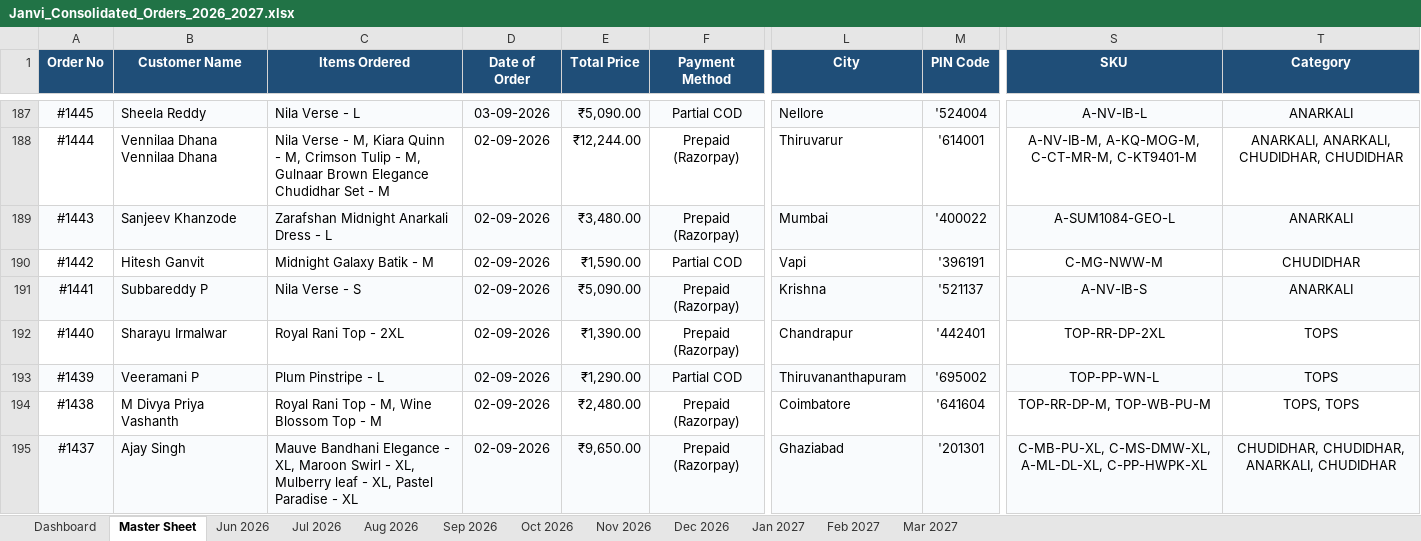
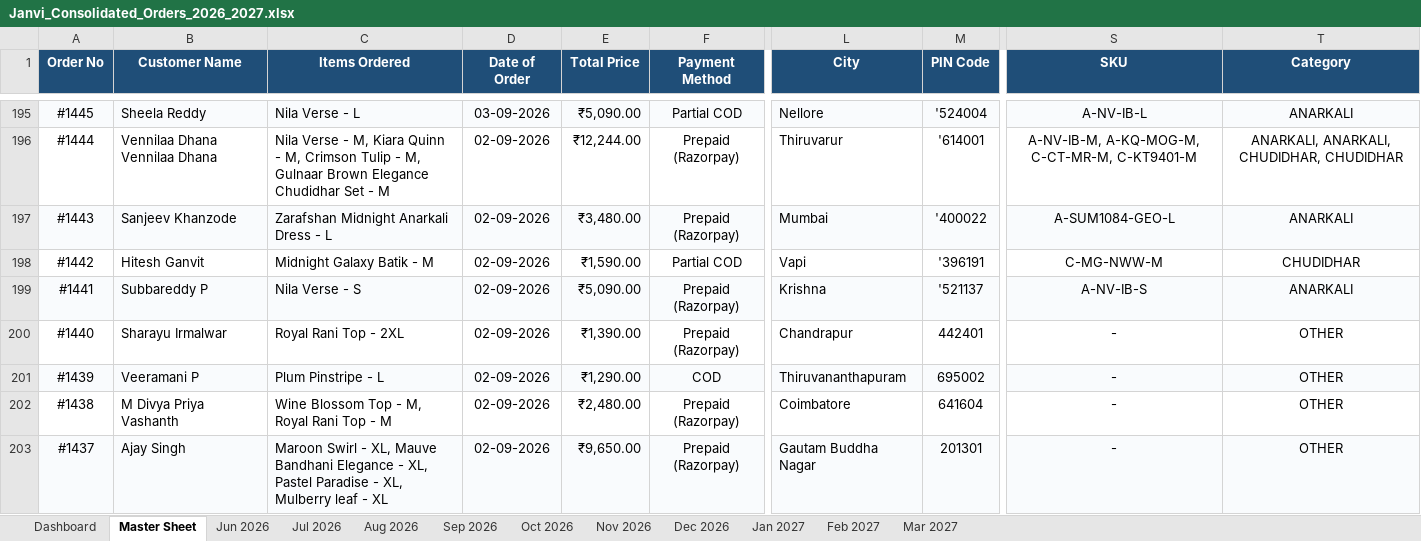
Before and after one commit to nrm-web/JANVI-AIKA-Website-Orders, an Excel workbook: Janvi_Consolidated_Orders_2026_2027.xlsx, sheet Master Sheet, drawn as a sheet; only a part is shown, gaps mark what is left out; values as stored, in another font and other column widths than the file's, no borders; addresses are those after the commit; the diff covers the shown part only; the diff names each change by its address in the sheet, - before the commit and + after, or states it on an @@ line.

Commit message:
Auto-update consolidated order data and 4see Magic Dashboard Master file

```diff
--- a/Janvi_Consolidated_Orders_2026_2027.xlsx (sheet Master Sheet)
+++ b/Janvi_Consolidated_Orders_2026_2027.xlsx (sheet Master Sheet)
-M200 (PIN Code): '442401
+M200 (PIN Code): 442401
-S200 (SKU): TOP-RR-DP-2XL
+S200 (SKU): -
-T200:T201 (Category): TOPS
+T200:T201 (Category): OTHER
-F201 (Payment Method): Partial COD
+F201 (Payment Method): COD
-M201 (PIN Code): '695002
+M201 (PIN Code): 695002
-S201 (SKU): TOP-PP-WN-L
+S201 (SKU): -
-C202 (Items Ordered): Royal Rani Top - M, Wine Blossom Top - M
+C202 (Items Ordered): Wine Blossom Top - M, Royal Rani Top - M
-M202 (PIN Code): '641604
+M202 (PIN Code): 641604
-S202 (SKU): TOP-RR-DP-M, TOP-WB-PU-M
+S202 (SKU): -
-T202 (Category): TOPS, TOPS
+T202 (Category): OTHER
-C203 (Items Ordered): Mauve Bandhani Elegance - XL, Maroon Swirl - XL, Mulberry leaf - XL, Pastel Paradise - XL
+C203 (Items Ordered): Maroon Swirl - XL, Mauve Bandhani Elegance - XL, Pastel Paradise - XL, Mulberry leaf - XL
-L203 (City): Ghaziabad
+L203 (City): Gautam Buddha Nagar
-M203 (PIN Code): '201301
+M203 (PIN Code): 201301
-S203 (SKU): C-MB-PU-XL, C-MS-DMW-XL, A-ML-DL-XL, C-PP-HWPK-XL
+S203 (SKU): -
-T203 (Category): CHUDIDHAR, CHUDIDHAR, ANARKALI, CHUDIDHAR
+T203 (Category): OTHER
```
Also changed, not shown: 8 added rows and 234 edited cells elsewhere in this sheet, sheet Sep 2026, sheet Aug 2026, sheet Dashboard, Janvi_4see_Magic_Dashboard_Master.xlsx, 1 other file.
